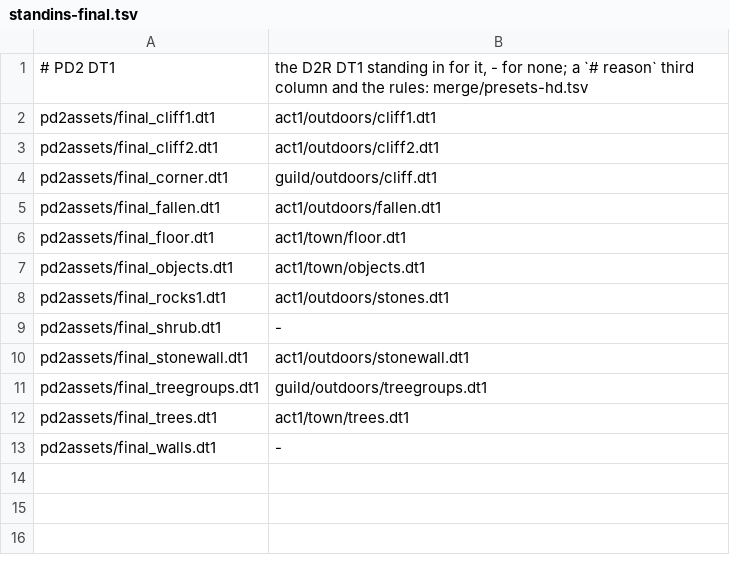
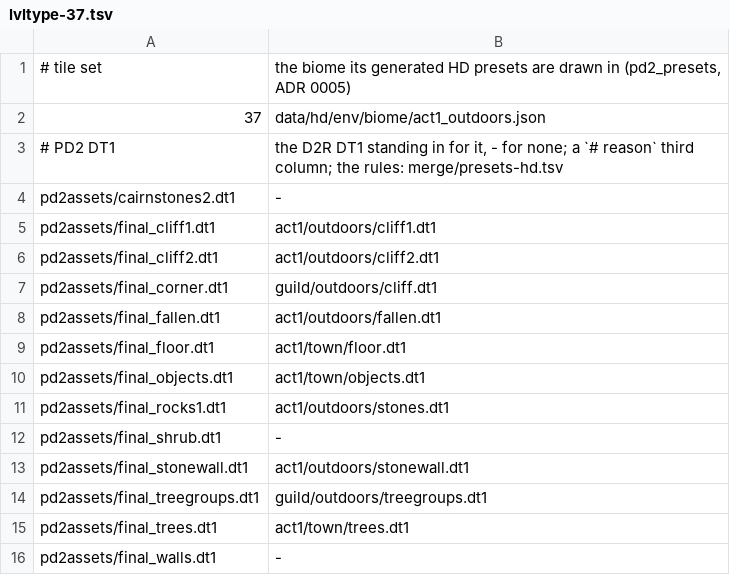
Before and after one commit to synpoox/pd2-resurrected, a TSV file: merge/presets-hd.d/lvltype-37.tsv (was merge/presets-hd.d/standins-final.tsv), drawn as a sheet.

```diff
--- a/merge/presets-hd.d/standins-final.tsv
+++ b/merge/presets-hd.d/lvltype-37.tsv
@@ -1,2 +1,5 @@
-# PD2 DT1	the D2R DT1 standing in for it, - for none; a `# reason` third column and the rules: merge/presets-hd.tsv
+# tile set	the biome its generated HD presets are drawn in (pd2_presets, ADR 0005)
+37	data/hd/env/biome/act1_outdoors.json
+# PD2 DT1	the D2R DT1 standing in for it, - for none; a `# reason` third column; the rules: merge/presets-hd.tsv
+pd2assets/cairnstones2.dt1	-
 pd2assets/final_cliff1.dt1	act1/outdoors/cliff1.dt1
```
Also changed, not shown: merge/presets-hd.d/act-5-baal.tsv, merge/presets-hd.d/borq-s13-map.tsv, 49 other files.
